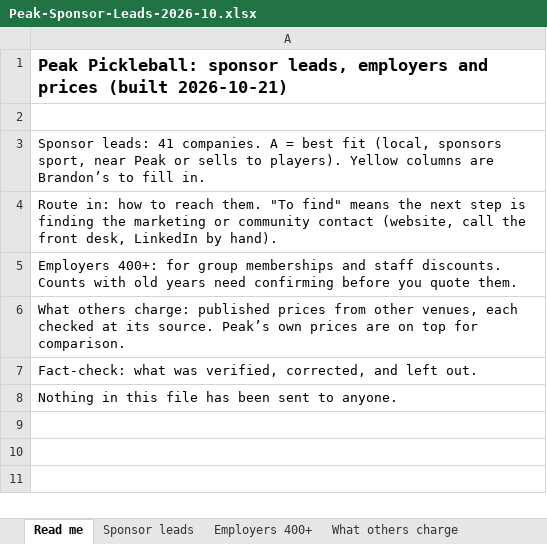
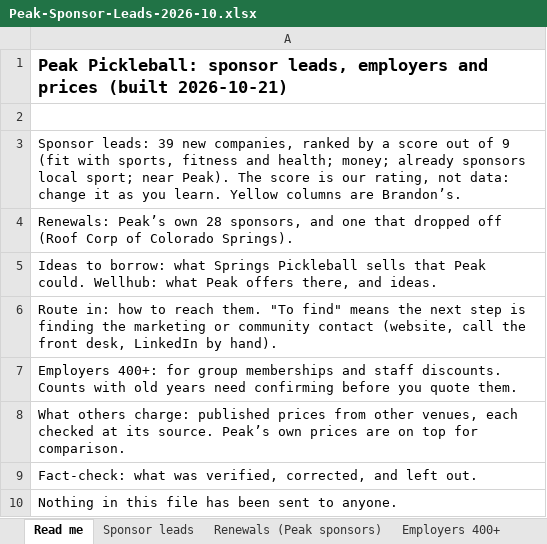
Before and after one commit to traversePlatforms/workspace, an Excel workbook: matthew/peak-pickleball-sponsorship/Peak-Sponsor-Leads-2026-10.xlsx, sheet Read me, drawn as a sheet; values as stored, in another font and other column widths than the file's, no borders; the diff names each change by its address in the sheet, - before the commit and + after, or states it on an @@ line.

```diff
--- a/matthew/peak-pickleball-sponsorship/Peak-Sponsor-Leads-2026-10.xlsx (sheet Read me)
+++ b/matthew/peak-pickleball-sponsorship/Peak-Sponsor-Leads-2026-10.xlsx (sheet Read me)
+sheet tab: Renewals (Peak sponsors)
-A3: Sponsor leads: 41 companies. A = best fit (local, sponsors sport, near Peak or sells to players). Yellow columns are Brandon’s to fill in.
+A3: Sponsor leads: 39 new companies, ranked by a score out of 9 (fit with sports, fitness and health; money; already sponsors local sport; near Peak). The score is our rating, not data: change it as you learn. Yellow columns are Brandon’s.
+row 4: Renewals: Peak’s own 28 sponsors, and one that dropped off (Roof Corp of Colorado Springs).
+row 5: Ideas to borrow: what Springs Pickleball sells that Peak could. Wellhub: what Peak offers there, and ideas.
```
Also changed, not shown: sheet Sponsor leads, sheet What others charge, sheet Fact-check, other sheet tabs, 3 other files.
